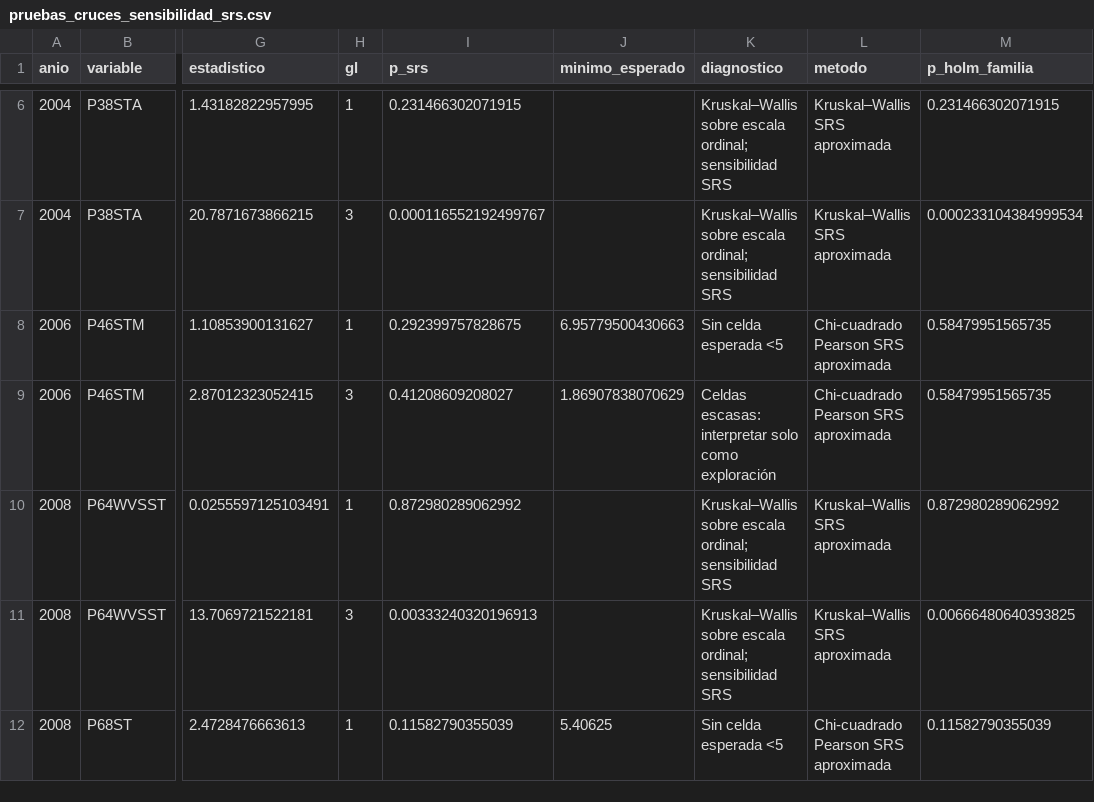
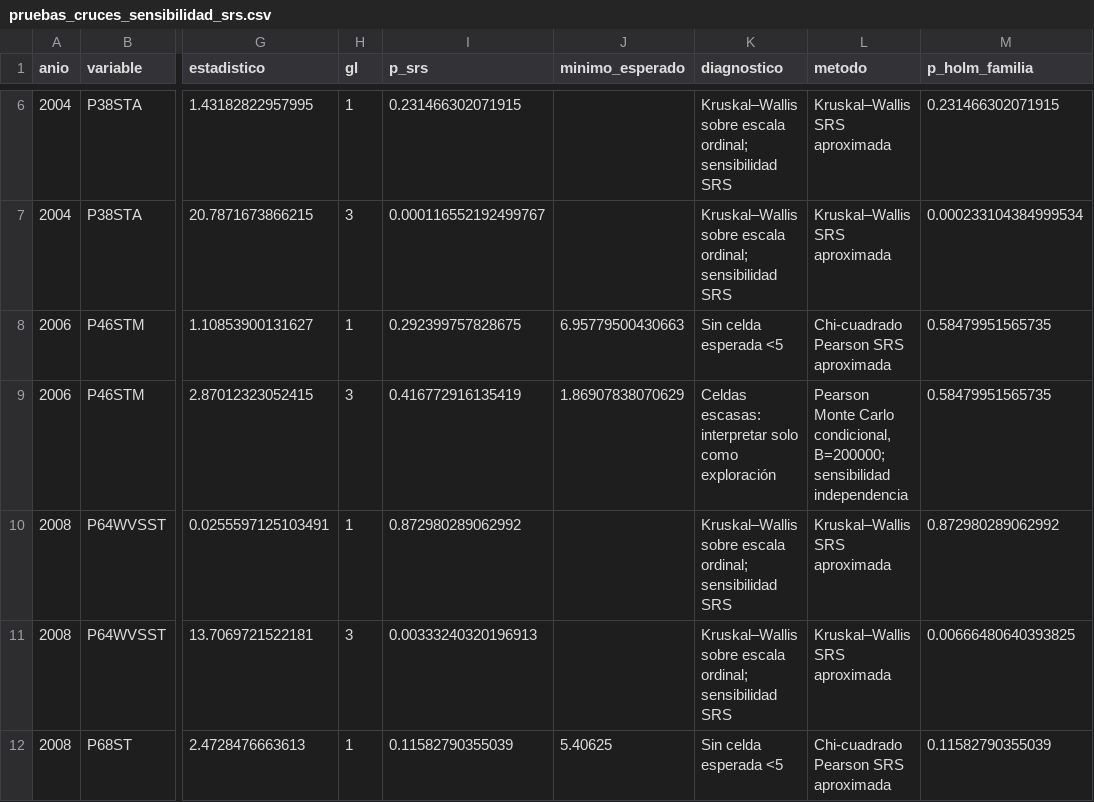
Before and after one commit to MonsieurUlupica/latinobarometro-bolivia-laboratorio, a CSV file: Latinobarometro_historico_Bolivia/analisis_exhaustivo/resultados/pruebas_cruces_sensibilidad_srs.csv, drawn as a sheet; only a part is shown, gaps mark what is left out; the diff covers the shown part only; the diff names each change by its address in the sheet, - before the commit and + after, or states it on an @@ line.

```diff
--- a/Latinobarometro_historico_Bolivia/analisis_exhaustivo/resultados/pruebas_cruces_sensibilidad_srs.csv
+++ b/Latinobarometro_historico_Bolivia/analisis_exhaustivo/resultados/pruebas_cruces_sensibilidad_srs.csv
-I9 (p_srs): 0.41208609208027
+I9 (p_srs): 0.416772916135419
-L9 (metodo): Chi-cuadrado Pearson SRS aproximada
+L9 (metodo): Pearson Monte Carlo condicional, B=200000; sensibilidad independencia
```
Also changed, not shown: 2 added rows and 22 edited cells elsewhere in this file, Latinobarometro_historico_Bolivia/analisis_exhaustivo/resultados/auditoria_covariables_cruces.csv, Latinobarometro_historico_Bolivia/analisis_exhaustivo/resultados/diccionario_mediciones_directas.csv, 46 other files.
